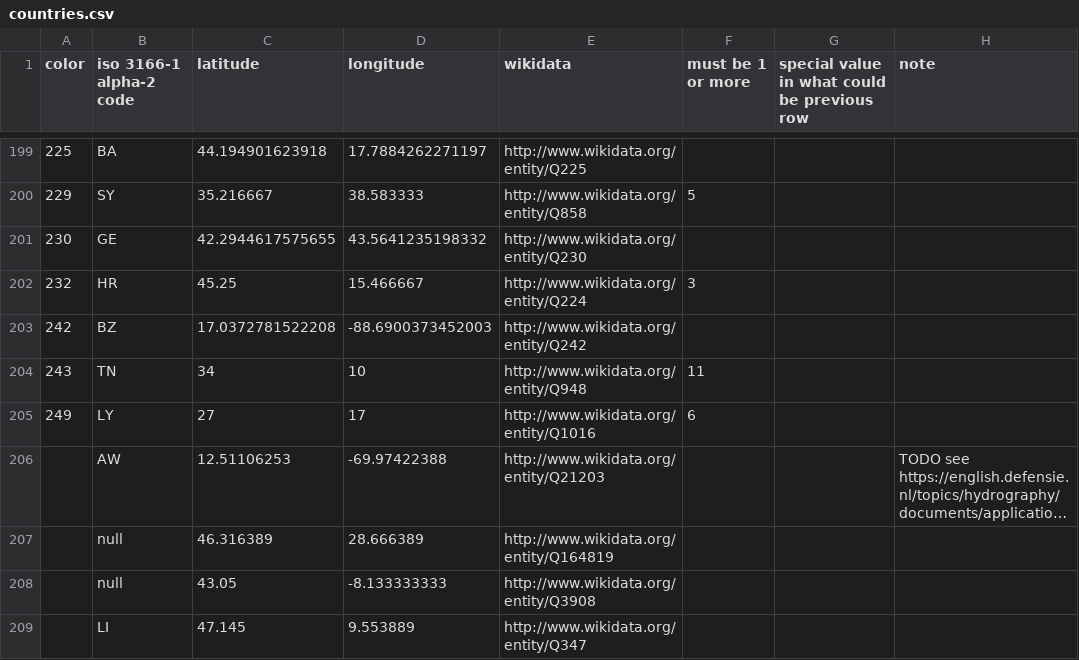
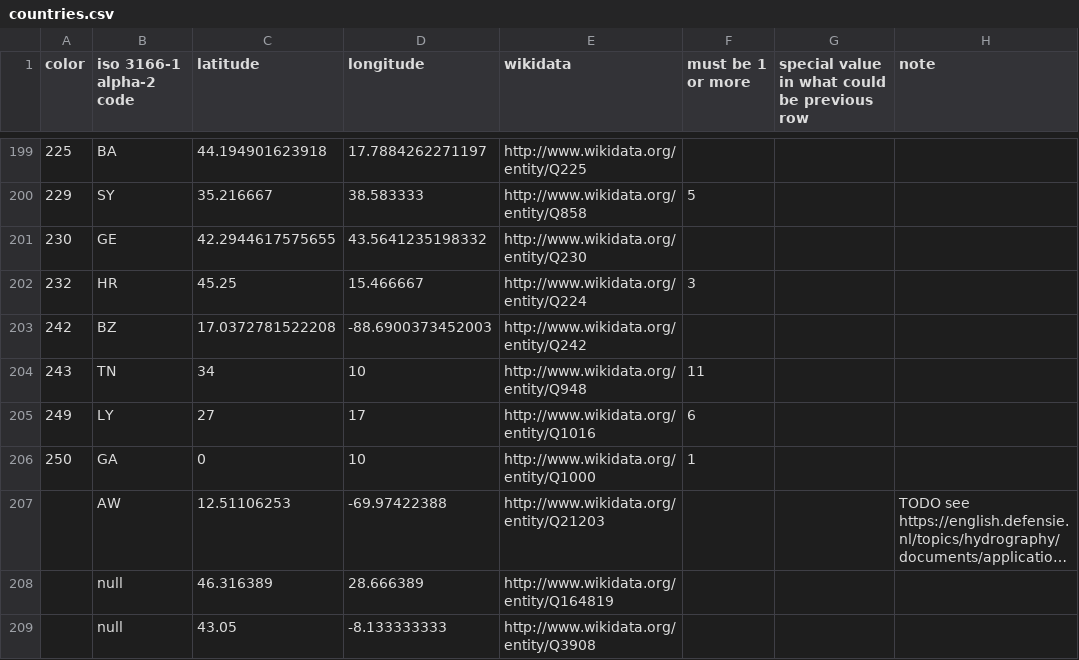
Before and after one commit to coordinates2country/coordinates2country, a CSV file: data/countries.csv, drawn as a sheet; only a part is shown, gaps mark what is left out; the shorter side is filled out with more unchanged rows; long unchanged cells end in …; the diff names each change by its address in the sheet, - before the commit and + after, or states it on an @@ line.

Commit message:
Fix data issues #21 #24 #26

```diff
--- a/data/countries.csv
+++ b/data/countries.csv
+row 206: 250 | GA | 0 | 10 | http://www.wikidata.org/entity/Q1000 | 1
```
Also changed, not shown: src/main/resources/countries.csv, 3 other files.
